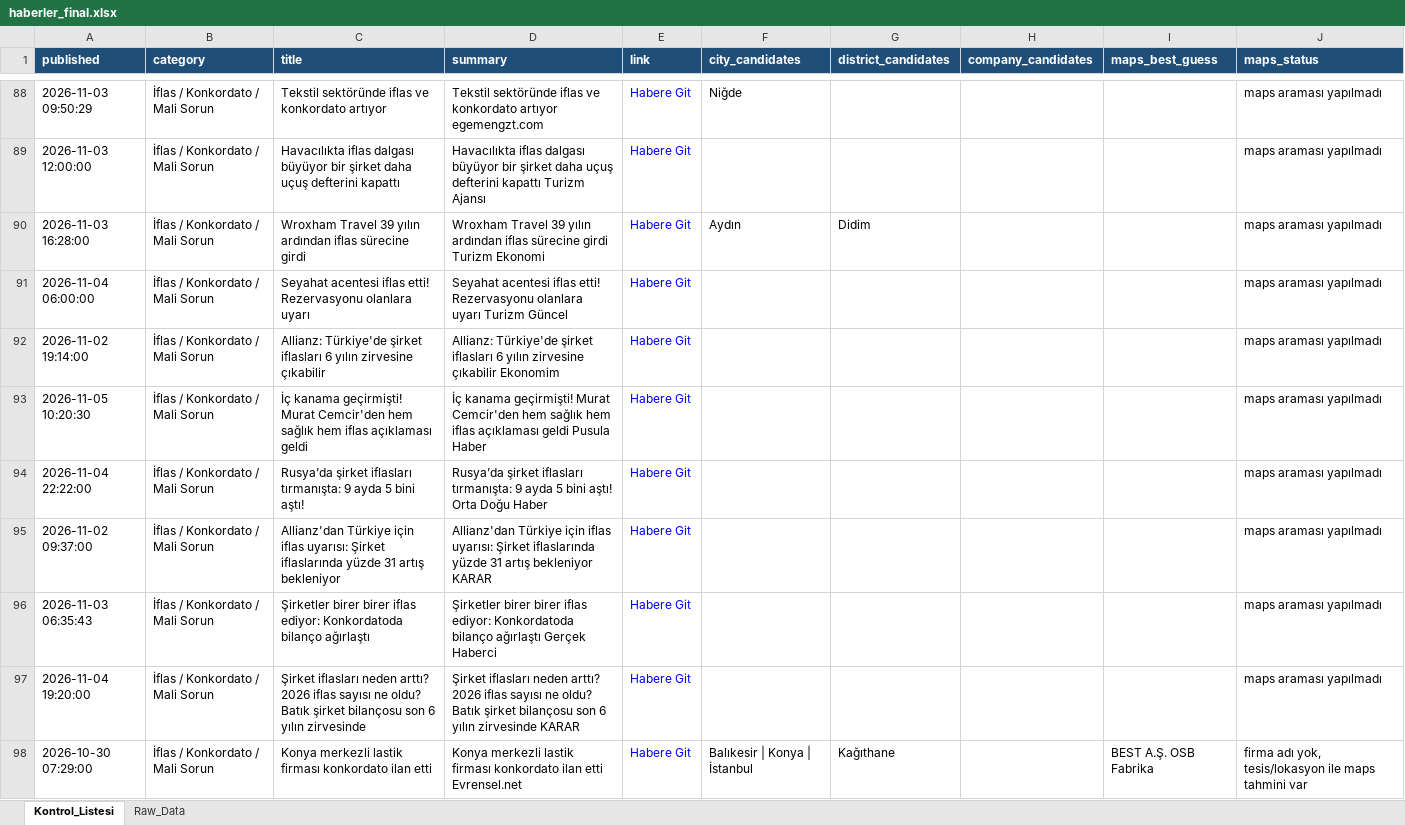
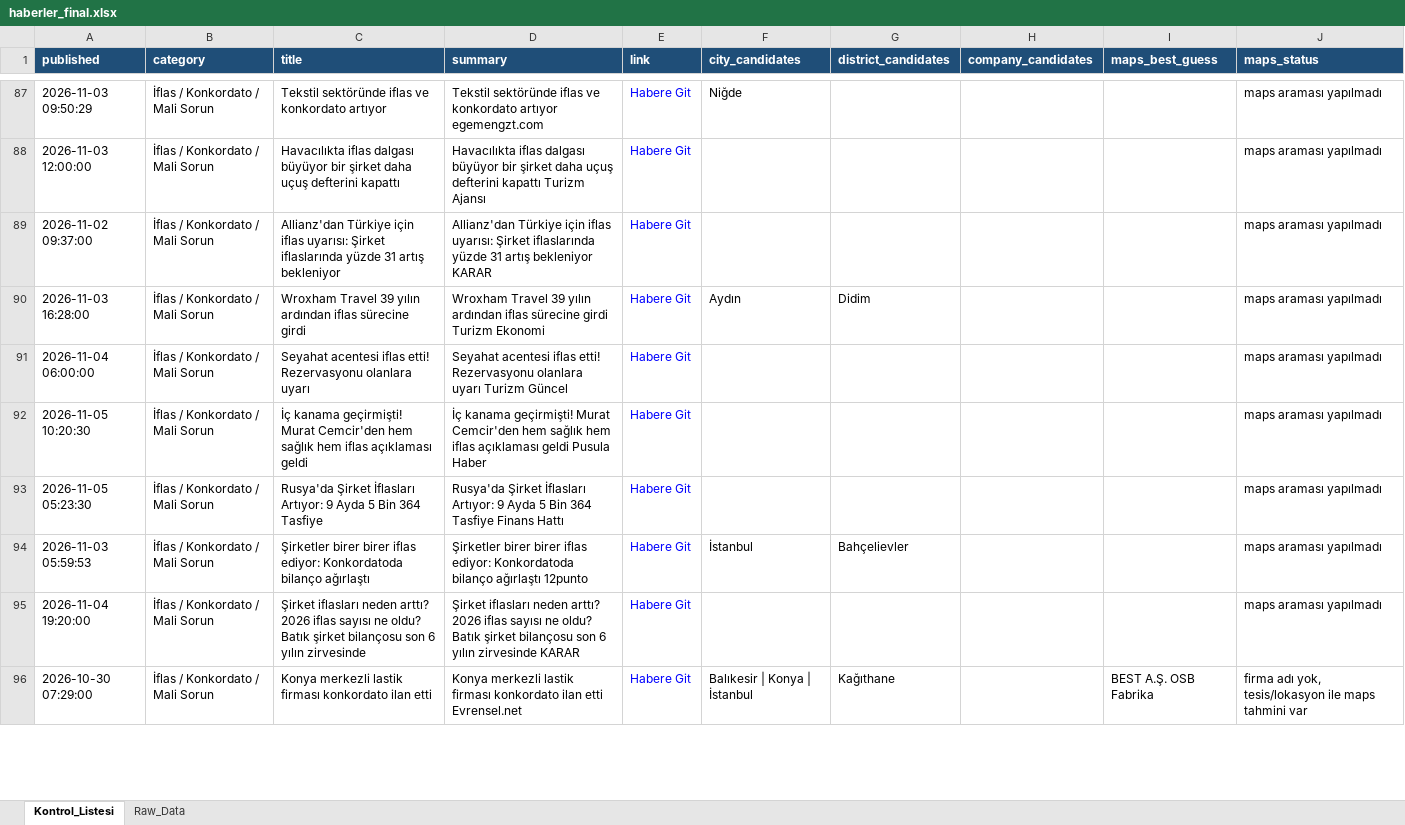
Before and after one commit to MuhammedMustafaSungur/haber-risk-monitor, an Excel workbook: data/haberler_final.xlsx, sheet Kontrol_Listesi, drawn as a sheet; only a part is shown, gaps mark what is left out; values as stored, in another font and other column widths than the file's, no borders; removed rows and columns are numbered as before the commit, all else as after; the diff covers the shown part only; the diff names each change by its address in the sheet, - before the commit and + after, or states it on an @@ line.

```diff
--- a/data/haberler_final.xlsx (sheet Kontrol_Listesi)
+++ b/data/haberler_final.xlsx (sheet Kontrol_Listesi)
+row 89: 2026-11-02 09:37:00 | İflas / Konkordato / Mali Sorun | Allianz'dan Türkiye için iflas uyarısı: Şirket iflaslarında yüzde 31 artış bekleniyor | Allianz'dan Türkiye için iflas uyarısı: Şirket iflaslarında yüzde 31 artış bekleniyor KARAR | Habere Git |  |  |  |  | maps araması yapılmadı
-row 92: 2026-11-02 19:14:00 | İflas / Konkordato / Mali Sorun | Allianz: Türkiye'de şirket iflasları 6 yılın zirvesine çıkabilir | Allianz: Türkiye'de şirket iflasları 6 yılın zirvesine çıkabilir Ekonomim | Habere Git |  |  |  |  | maps araması yapılmadı
-row 94: 2026-11-04 22:22:00 | İflas / Konkordato / Mali Sorun | Rusya’da şirket iflasları tırmanışta: 9 ayda 5 bini aştı! | Rusya’da şirket iflasları tırmanışta: 9 ayda 5 bini aştı! Orta Doğu Haber | Habere Git |  |  |  |  | maps araması yapılmadı
-A93 (published): 2026-11-02 09:37:00
+A93 (published): 2026-11-05 05:23:30
-C93 (title): Allianz'dan Türkiye için iflas uyarısı: Şirket iflaslarında yüzde 31 artış bekleniyor
+C93 (title): Rusya'da Şirket İflasları Artıyor: 9 Ayda 5 Bin 364 Tasfiye
-D93 (summary): Allianz'dan Türkiye için iflas uyarısı: Şirket iflaslarında yüzde 31 artış bekleniyor KARAR
+D93 (summary): Rusya'da Şirket İflasları Artıyor: 9 Ayda 5 Bin 364 Tasfiye Finans Hattı
-A94 (published): 2026-11-03 06:35:43
+A94 (published): 2026-11-03 05:59:53
-D94 (summary): …bilanço ağırlaştı Gerçek Haberci
+D94 (summary): …bilanço ağırlaştı 12punto
-F94 (city_candidates): (empty)
+F94 (city_candidates): İstanbul
-G94 (district_candidates): (empty)
+G94 (district_candidates): Bahçelievler
```
Also changed, not shown: 23 added rows, 19 removed rows, 18 moved rows and 83 edited cells elsewhere in this sheet, sheet Raw_Data, 1 other file.
